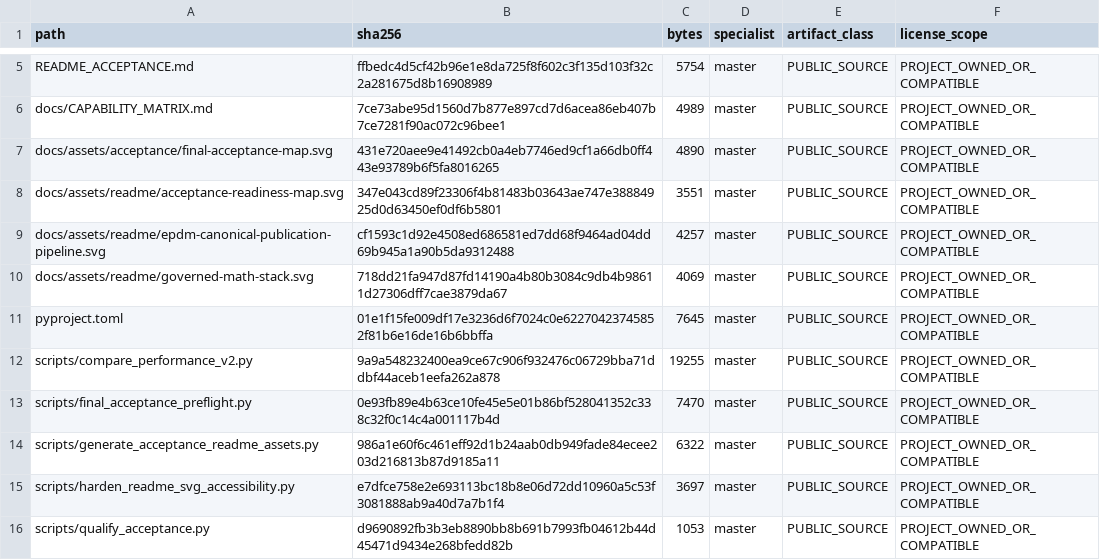
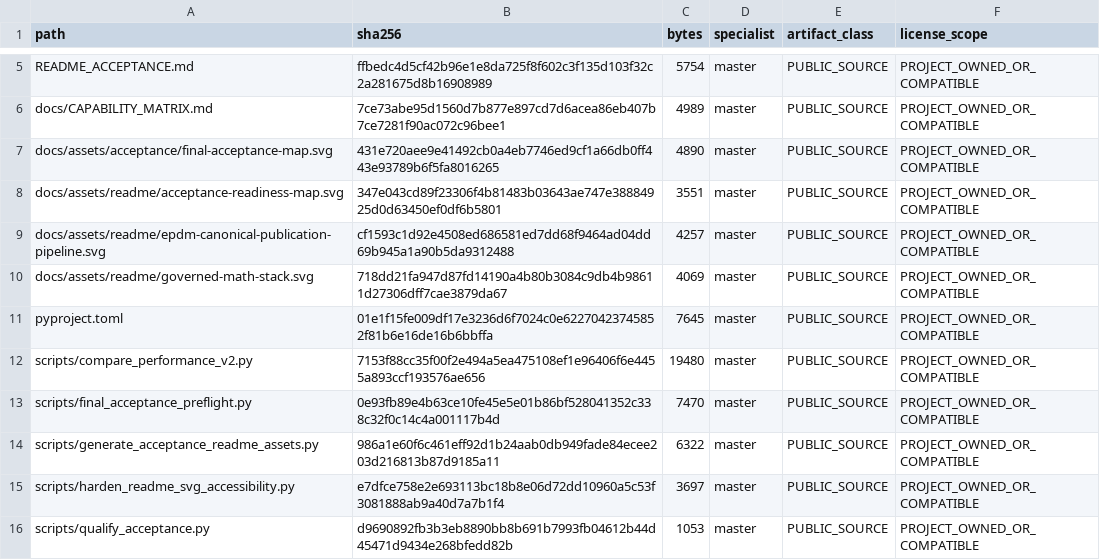
Before and after one commit to SUNHAOJUN22/TSAO-PROCESSING-SKILL, a TSV file: reports/SOURCE_ACCEPTANCE_OVERLAY.tsv, drawn as a sheet; only a part is shown, gaps mark what is left out.

Commit message:
chore(provenance): bind formatted comparator identity

```diff
--- a/reports/SOURCE_ACCEPTANCE_OVERLAY.tsv
+++ b/reports/SOURCE_ACCEPTANCE_OVERLAY.tsv
@@ -11,3 +11,3 @@ docs/assets/readme/governed-math-stack.svg	718dd21fa947d87fd14190a4b80b3084c9db4
 pyproject.toml	01e1f15fe009df17e3236d6f7024c0e62270423745852f81b6e16de16b6bbffa	7645	master	PUBLIC_SOURCE	PROJECT_OWNED_OR_COMPATIBLE
-scripts/compare_performance_v2.py	9a9a548232400ea9ce67c906f932476c06729bba71ddbf44aceb1eefa262a878	19255	master	PUBLIC_SOURCE	PROJECT_OWNED_OR_COMPATIBLE
+scripts/compare_performance_v2.py	7153f88cc35f00f2e494a5ea475108ef1e96406f6e4455a893ccf193576ae656	19480	master	PUBLIC_SOURCE	PROJECT_OWNED_OR_COMPATIBLE
 scripts/final_acceptance_preflight.py	0e93fb89e4b63ce10fe45e5e01b86bf528041352c338c32f0c14c4a001117b4d	7470	master	PUBLIC_SOURCE	PROJECT_OWNED_OR_COMPATIBLE
```
